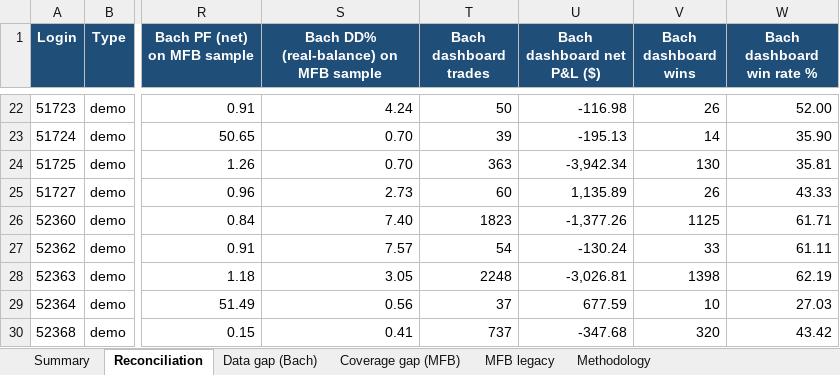
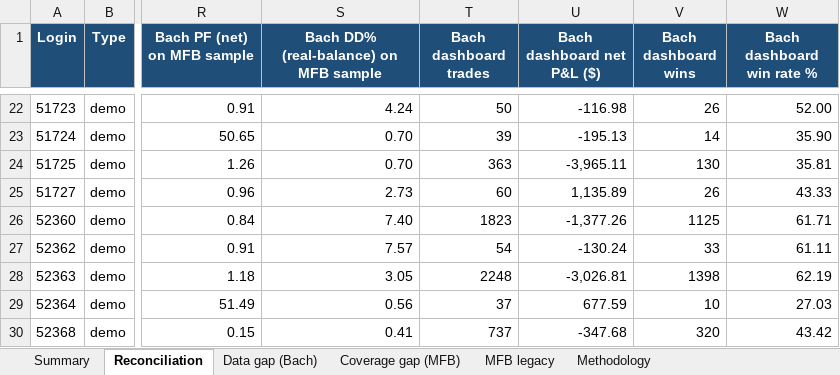
Before and after one commit to TheCryptocrat/bachelier-dashboards, an Excel workbook: MFB_Bachelier_Reconciliation_latest.xlsx, sheet Reconciliation, drawn as a sheet; only a part is shown, gaps mark what is left out; values as stored, in another font and other column widths than the file's, no borders; the diff covers the shown part only; the diff names each change by its address in the sheet, - before the commit and + after, or states it on an @@ line.

Commit message:
Update dashboards — 2026-06-23

```diff
--- a/MFB_Bachelier_Reconciliation_latest.xlsx (sheet Reconciliation)
+++ b/MFB_Bachelier_Reconciliation_latest.xlsx (sheet Reconciliation)
-U24 (Bach dashboard net P&L ($)): -3,942.34
+U24 (Bach dashboard net P&L ($)): -3,965.11
```
Also changed, not shown: 30 edited cells elsewhere in this sheet, sheet Coverage gap (MFB), 4 other files.
